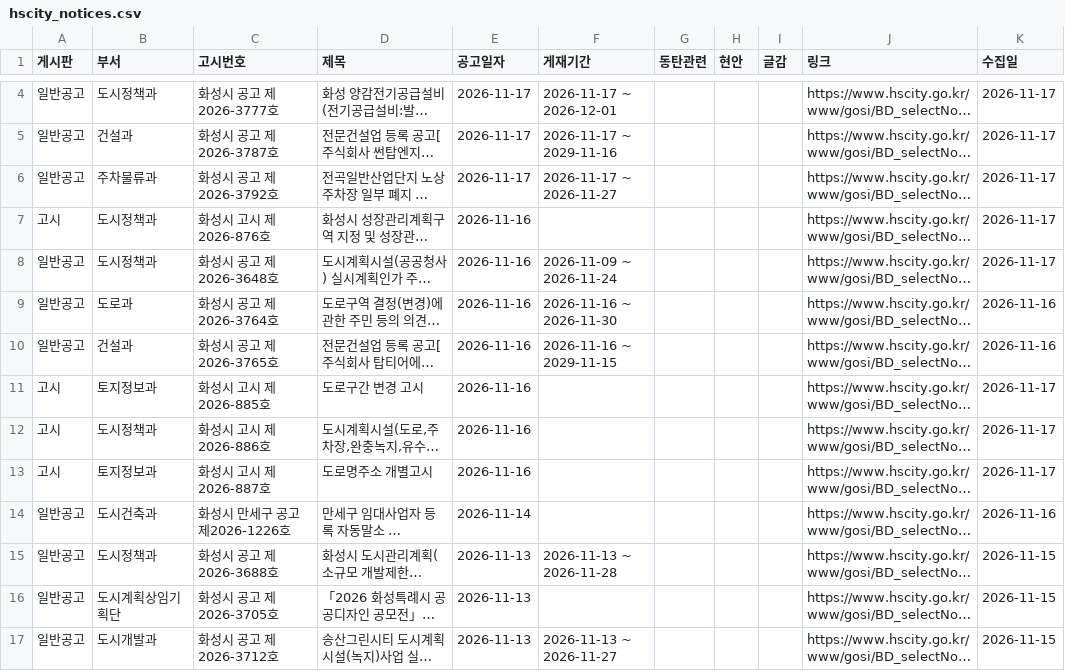
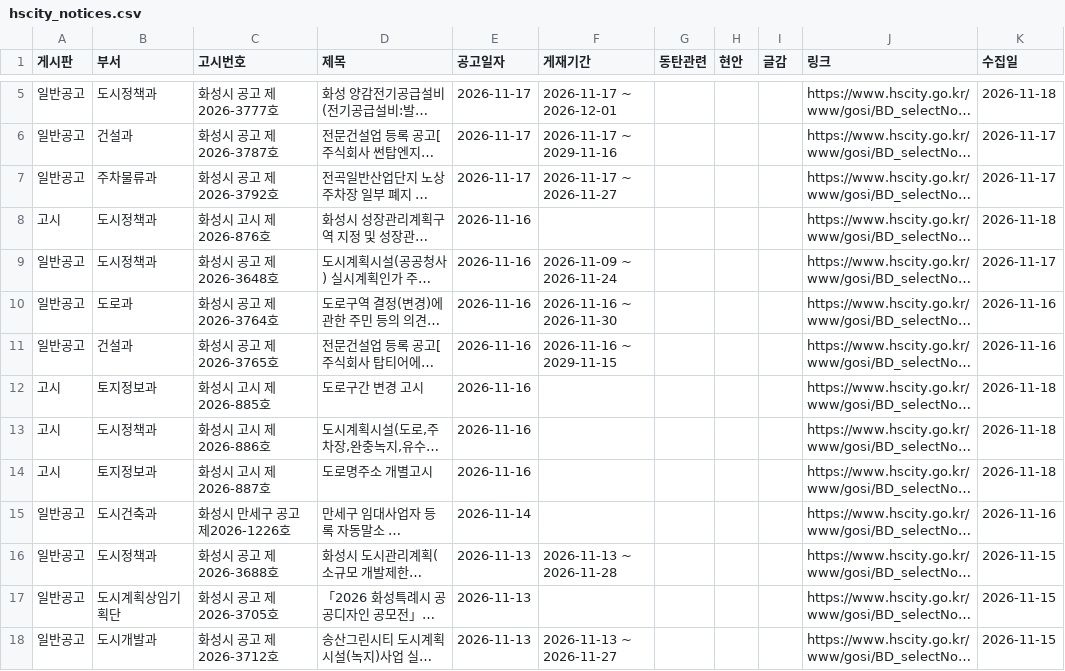
Before and after one commit to jay70park-cyber/jisik-blog-auto, a CSV file: data/hscity_notices.csv, drawn as a sheet; only a part is shown, gaps mark what is left out; long unchanged cells end in …; addresses are those after the commit; the diff covers the shown part only; the diff names each change by its address in the sheet, - before the commit and + after, or states it on an @@ line.

```diff
--- a/data/hscity_notices.csv
+++ b/data/hscity_notices.csv
-K5 (수집일): 2026-11-17
+K5 (수집일): 2026-11-18
-K8 (수집일): 2026-11-17
+K8 (수집일): 2026-11-18
-K12:K14 (수집일): 2026-11-17
+K12:K14 (수집일): 2026-11-18
```
Also changed, not shown: 1 added row and 7 edited cells elsewhere in this file, data/council_minutes.csv, 1 other file.
